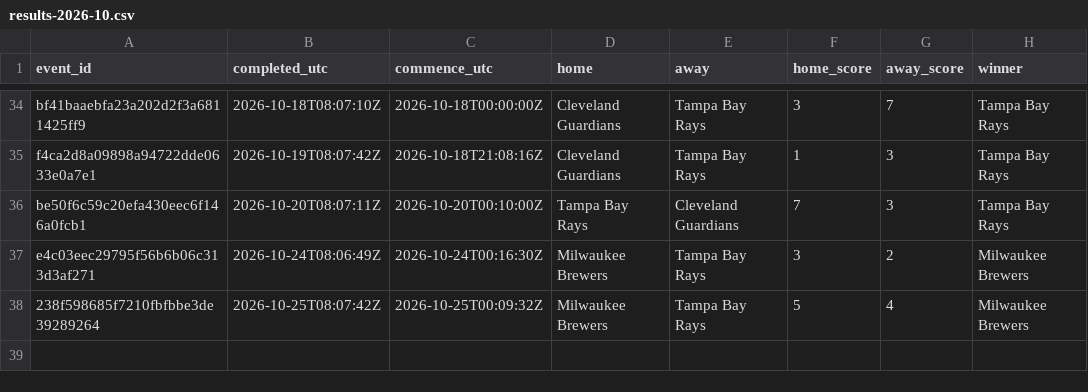
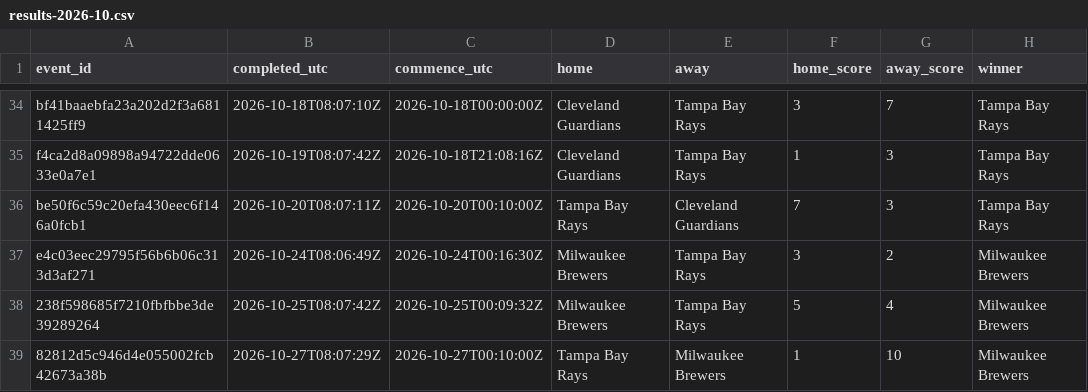
Before and after one commit to felix1975men-cpu/odds-monitor, a CSV file: data/mlb/results-2026-10.csv, drawn as a sheet; only a part is shown, gaps mark what is left out; the diff names each change by its address in the sheet, - before the commit and + after, or states it on an @@ line.

Commit message:
mlb results 2026-10-27

```diff
--- a/data/mlb/results-2026-10.csv
+++ b/data/mlb/results-2026-10.csv
+row 39: 82812d5c946d4e055002fcb42673a38b | 2026-10-27T08:07:29Z | 2026-10-27T00:10:00Z | Tampa Bay Rays | Milwaukee Brewers | 1 | 10 | Milwaukee Brewers
```
